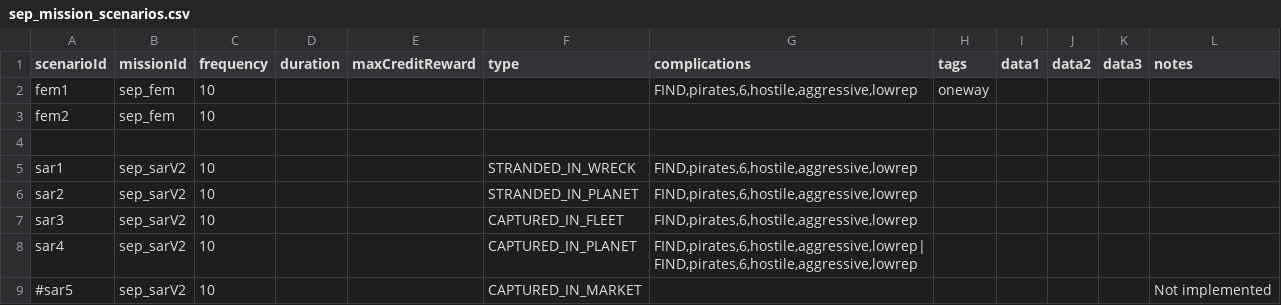
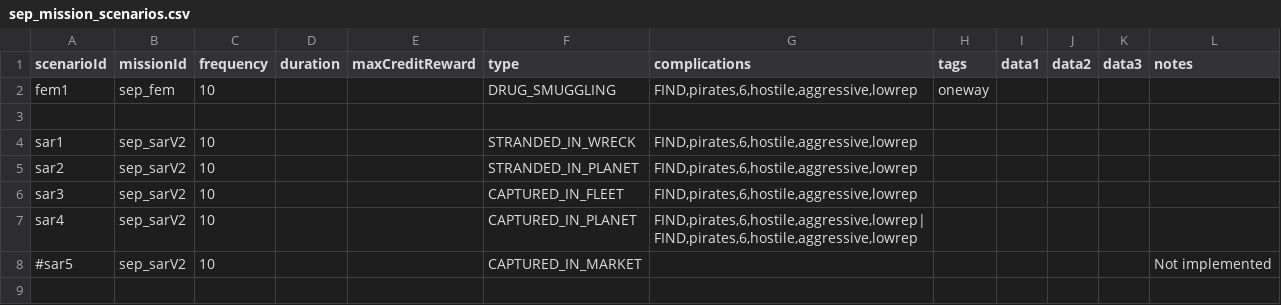
Before and after one commit to AudaxLudos/sector-expansion-pack, a CSV file: data/campaign/sep_mission_scenarios.csv, drawn as a sheet.

```diff
--- a/data/campaign/sep_mission_scenarios.csv
+++ b/data/campaign/sep_mission_scenarios.csv
@@ -1,4 +1,3 @@
 scenarioId,missionId,frequency,duration,maxCreditReward,type,complications,tags,data1,data2,data3,notes
-fem1,sep_fem,10,,,,"FIND,pirates,6,hostile,aggressive,lowrep",oneway,,,,
-fem2,sep_fem,10,,,,,,,,,
+fem1,sep_fem,10,,,DRUG_SMUGGLING,"FIND,pirates,6,hostile,aggressive,lowrep",oneway,,,,
 ,,,,,,,,,,,
```
Also changed, not shown: data/campaign/rules.csv, 3 other files.
